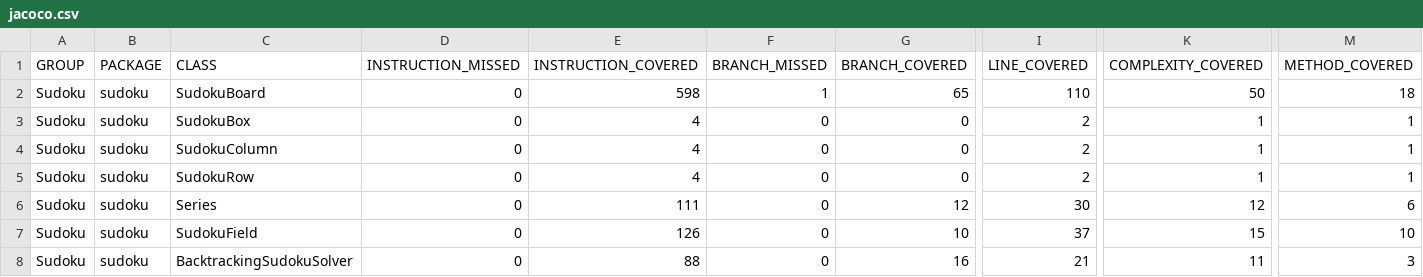
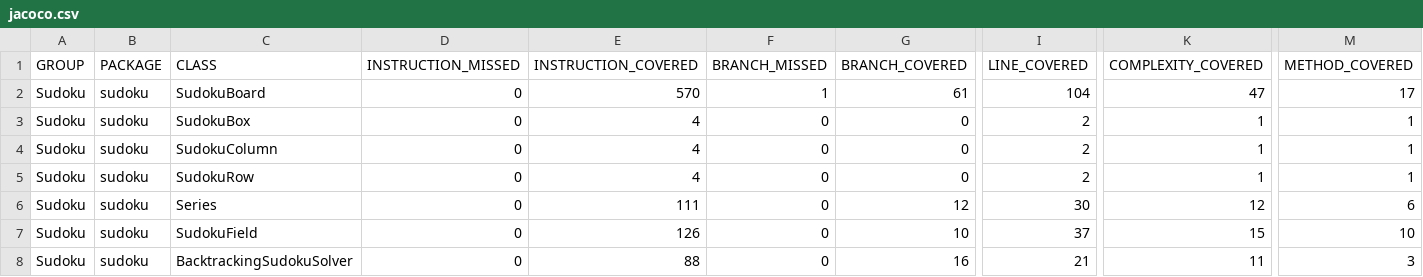
Before and after one commit to maldo31/ProgramowanieKomponentowe, a CSV file: target/site/jacoco/jacoco.csv, drawn as a sheet; only a part is shown, gaps mark what is left out; the diff names each change by its address in the sheet, - before the commit and + after, or states it on an @@ line.

```diff
--- a/target/site/jacoco/jacoco.csv
+++ b/target/site/jacoco/jacoco.csv
-E2 (INSTRUCTION_COVERED): 598
+E2 (INSTRUCTION_COVERED): 570
-G2 (BRANCH_COVERED): 65
+G2 (BRANCH_COVERED): 61
-I2 (LINE_COVERED): 110
+I2 (LINE_COVERED): 104
-K2 (COMPLEXITY_COVERED): 50
+K2 (COMPLEXITY_COVERED): 47
-M2 (METHOD_COVERED): 18
+M2 (METHOD_COVERED): 17
```
Also changed, not shown: 26 other files.
